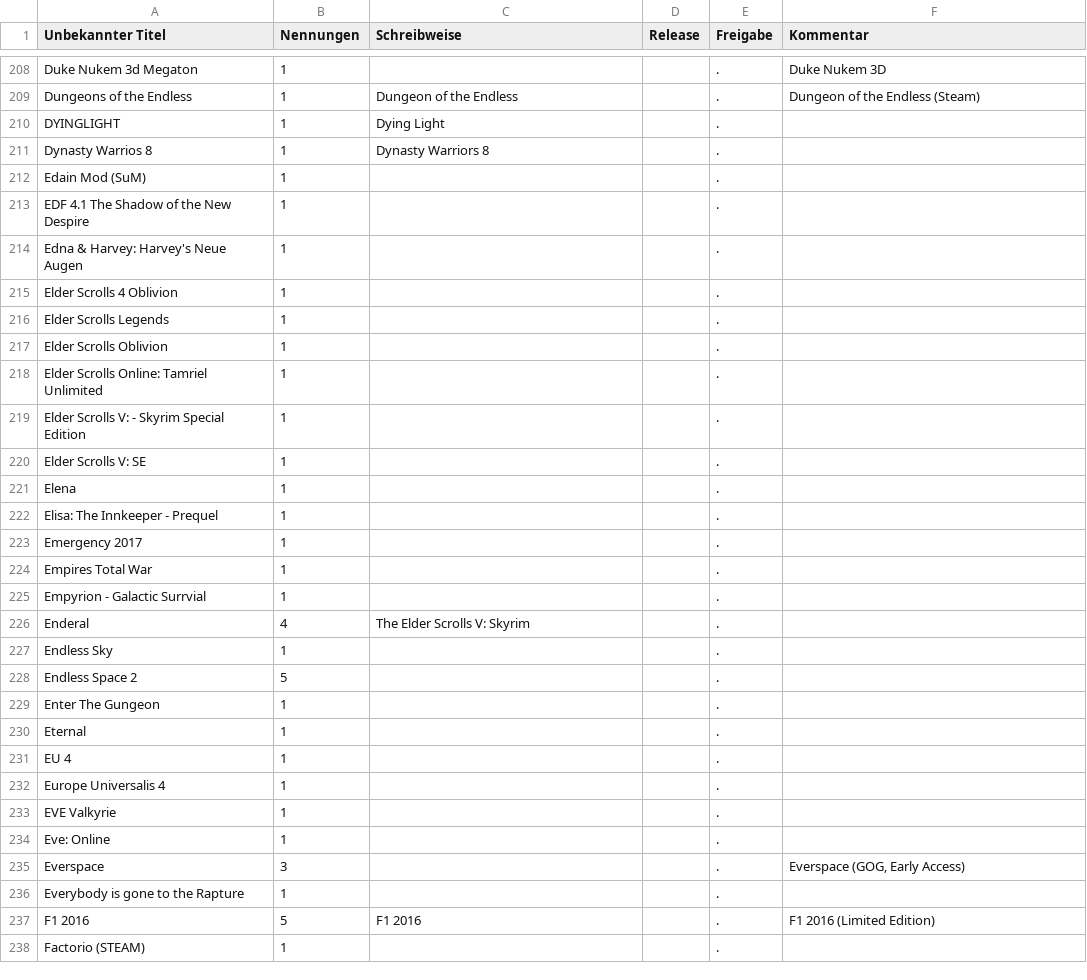
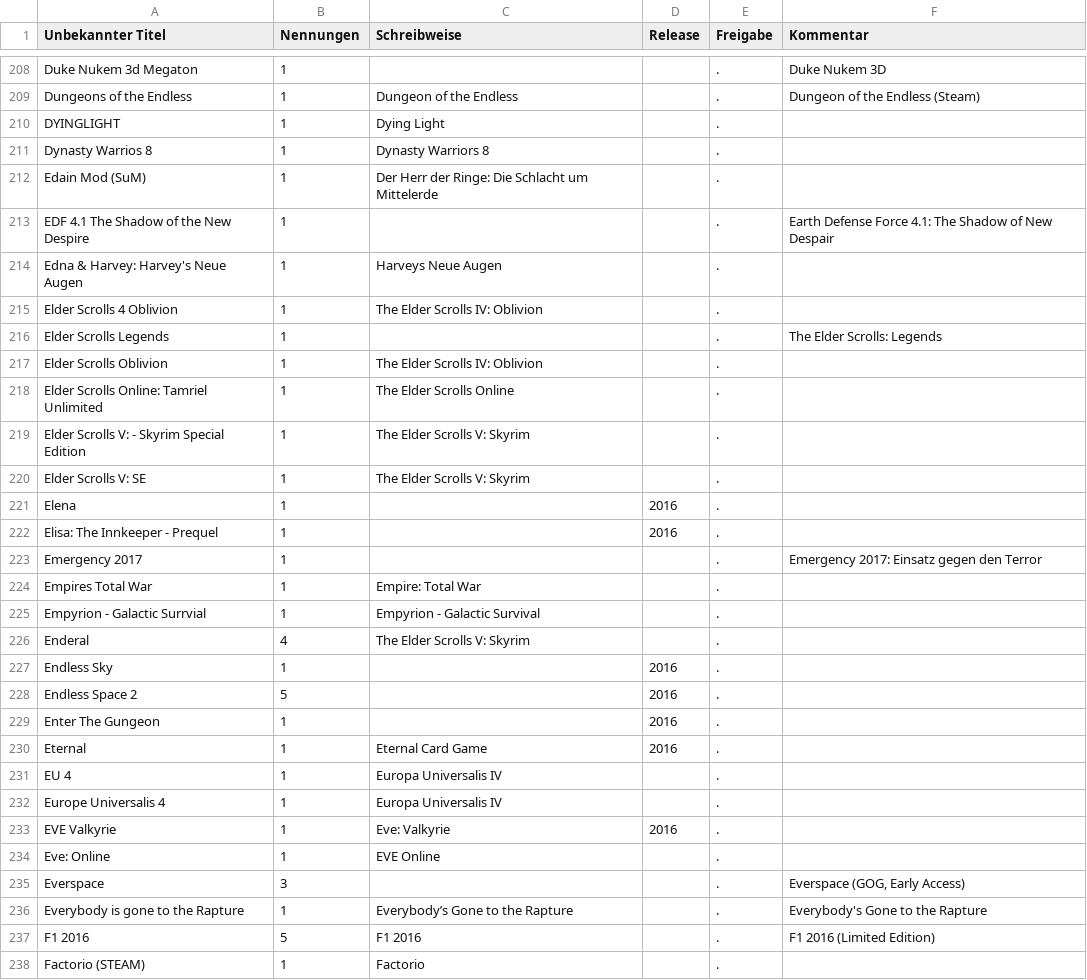
Before and after one commit to VDVC/Survey, a TSV file: daten/neue-titel.tsv, drawn as a sheet; only a part is shown, gaps mark what is left out; the diff covers the shown part only.

Commit message:
E und F

```diff
--- a/daten/neue-titel.tsv
+++ b/daten/neue-titel.tsv
@@ -211,28 +211,28 @@
 "Dynasty Warrios 8"	1	"Dynasty Warriors 8"		"."	""
-"Edain Mod (SuM)"	1	""		"."	""
-"EDF 4.1 The Shadow of the New Despire"	1	""		"."	""
-"Edna & Harvey: Harvey's Neue Augen"	1	""		"."	""
-"Elder Scrolls 4 Oblivion"	1	""		"."	""
-"Elder Scrolls Legends"	1	""		"."	""
-"Elder Scrolls Oblivion"	1	""		"."	""
-"Elder Scrolls Online: Tamriel Unlimited"	1	""		"."	""
-"Elder Scrolls V: - Skyrim Special Edition"	1	""		"."	""
-"Elder Scrolls V: SE"	1	""		"."	""
-"Elena"	1	""		"."	""
-"Elisa: The Innkeeper - Prequel"	1	""		"."	""
-"Emergency 2017"	1	""		"."	""
-"Empires Total War"	1	""		"."	""
-"Empyrion - Galactic Surrvial"	1	""		"."	""
+"Edain Mod (SuM)"	1	"Der Herr der Ringe: Die Schlacht um Mittelerde"		"."	""
+"EDF 4.1 The Shadow of the New Despire"	1	""		"."	"Earth Defense Force 4.1: The Shadow of New Despair"
+"Edna & Harvey: Harvey's Neue Augen"	1	"Harveys Neue Augen"		"."	""
+"Elder Scrolls 4 Oblivion"	1	"The Elder Scrolls IV: Oblivion"		"."	""
+"Elder Scrolls Legends"	1	""		"."	"The Elder Scrolls: Legends"
+"Elder Scrolls Oblivion"	1	"The Elder Scrolls IV: Oblivion"		"."	""
+"Elder Scrolls Online: Tamriel Unlimited"	1	"The Elder Scrolls Online"		"."	""
+"Elder Scrolls V: - Skyrim Special Edition"	1	"The Elder Scrolls V: Skyrim"		"."	""
+"Elder Scrolls V: SE"	1	"The Elder Scrolls V: Skyrim"		"."	""
+"Elena"	1	""	2016	"."	""
+"Elisa: The Innkeeper - Prequel"	1	""	2016	"."	""
+"Emergency 2017"	1	""		"."	"Emergency 2017: Einsatz gegen den Terror"
+"Empires Total War"	1	"Empire: Total War"		"."	""
+"Empyrion - Galactic Surrvial"	1	"Empyrion - Galactic Survival"		"."	""
 "Enderal"	4	"The Elder Scrolls V: Skyrim"		"."	""
-"Endless Sky"	1	""		"."	""
-"Endless Space 2"	5	""		"."	""
-"Enter The Gungeon"	1	""		"."	""
-"Eternal"	1	""		"."	""
-"EU 4"	1	""		"."	""
-"Europe Universalis 4"	1	""		"."	""
-"EVE Valkyrie"	1	""		"."	""
-"Eve: Online"	1	""		"."	""
+"Endless Sky"	1	""	2016	"."	""
+"Endless Space 2"	5	""	2016	"."	""
+"Enter The Gungeon"	1	""	2016	"."	""
+"Eternal"	1	"Eternal Card Game"	2016	"."	""
+"EU 4"	1	"Europa Universalis IV"		"."	""
+"Europe Universalis 4"	1	"Europa Universalis IV"		"."	""
+"EVE Valkyrie"	1	"Eve: Valkyrie"	2016	"."	""
+"Eve: Online"	1	"EVE Online"		"."	""
 "Everspace"	3	""		"."	"Everspace (GOG, Early Access)"
-"Everybody is gone to the Rapture"	1	""		"."	""
+"Everybody is gone to the Rapture"	1	"Everybody’s Gone to the Rapture"		"."	"Everybody's Gone to the Rapture"
 "F1 2016"	5	"F1 2016"		"."	"F1 2016 (Limited Edition)"
-"Factorio (STEAM)"	1	""		"."	""
+"Factorio (STEAM)"	1	"Factorio"		"."	""
```
Also changed, not shown: 22 edited cells elsewhere in this file.
